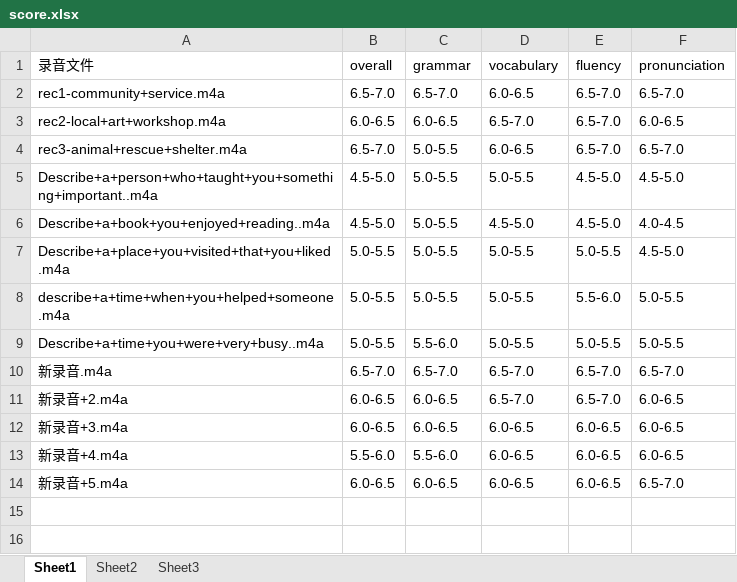
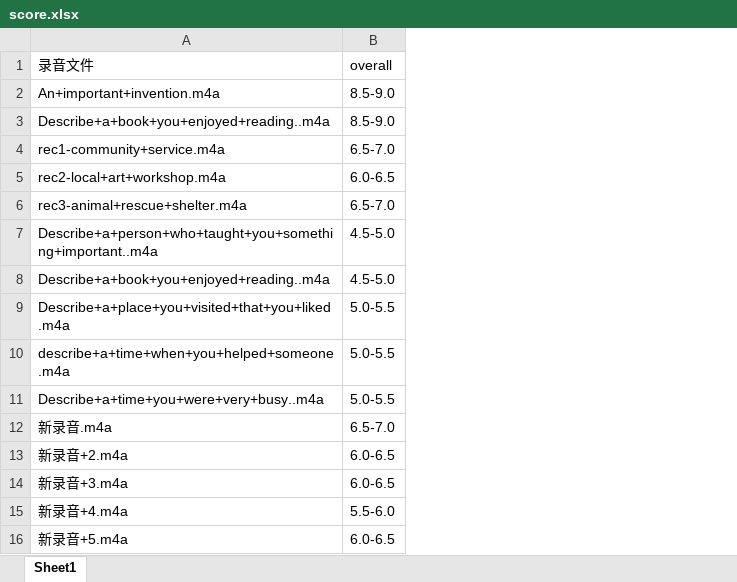
Before and after one commit to tealigantal/dataprocess, an Excel workbook: score.xlsx, sheet Sheet1, drawn as a sheet; values as stored, in another font and other column widths than the file's, no borders; removed rows and columns are numbered as before the commit, all else as after; the diff names each change by its address in the sheet, - before the commit and + after, or states it on an @@ line.

```diff
--- a/score.xlsx (sheet Sheet1)
+++ b/score.xlsx (sheet Sheet1)
-sheet tab: Sheet2
-sheet tab: Sheet3
-column C (grammar), rows 2-14: 6.5-7.0 | 6.0-6.5 | 5.0-5.5 | 5.0-5.5 | 5.0-5.5 | 5.0-5.5 | 5.0-5.5 | 5.5-6.0 | 6.5-7.0 | 6.0-6.5 | 6.0-6.5 | 5.5-6.0 | 6.0-6.5
-column D (vocabulary), rows 2-14: 6.0-6.5 | 6.5-7.0 | 6.0-6.5 | 5.0-5.5 | 4.5-5.0 | 5.0-5.5 | 5.0-5.5 | 5.0-5.5 | 6.5-7.0 | 6.5-7.0 | 6.0-6.5 | 6.0-6.5 | 6.0-6.5
-column E (fluency), rows 2-14: 6.5-7.0 | 6.5-7.0 | 6.5-7.0 | 4.5-5.0 | 4.5-5.0 | 5.0-5.5 | 5.5-6.0 | 5.0-5.5 | 6.5-7.0 | 6.5-7.0 | 6.0-6.5 | 6.0-6.5 | 6.0-6.5
-column F (pronunciation), rows 2-14: 6.5-7.0 | 6.0-6.5 | 6.5-7.0 | 4.5-5.0 | 4.0-4.5 | 4.5-5.0 | 5.0-5.5 | 5.0-5.5 | 6.5-7.0 | 6.0-6.5 | 6.0-6.5 | 6.0-6.5 | 6.5-7.0
+row 2: An+important+invention.m4a | 8.5-9.0
+row 3: Describe+a+book+you+enjoyed+reading..m4a | 8.5-9.0
```
Also changed, not shown: 2 other files.
